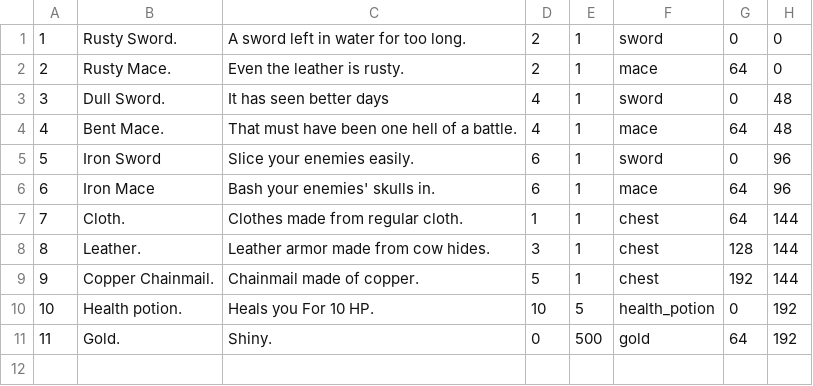
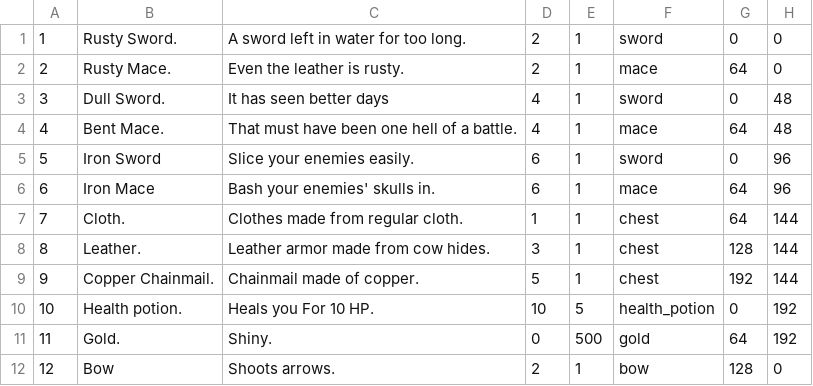
Before and after one commit to dmitriyha/Magic-Dungeon-Epidemic, a CSV file: MDE/item_data.csv, drawn as a sheet.

```diff
--- a/MDE/item_data.csv
+++ b/MDE/item_data.csv
@@ -11 +11,2 @@
 11,Gold.,Shiny.,0,500,gold,64,192
+12,Bow,Shoots arrows.,2,1,bow,128,0
```
Also changed, not shown: Debug/item_data.csv, 54 other files.
